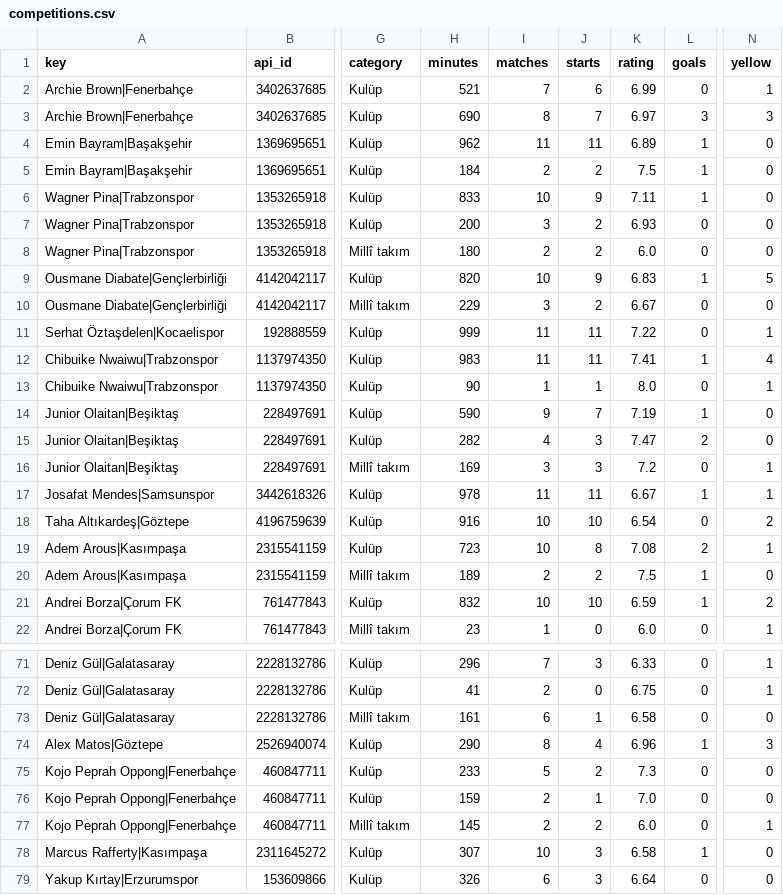
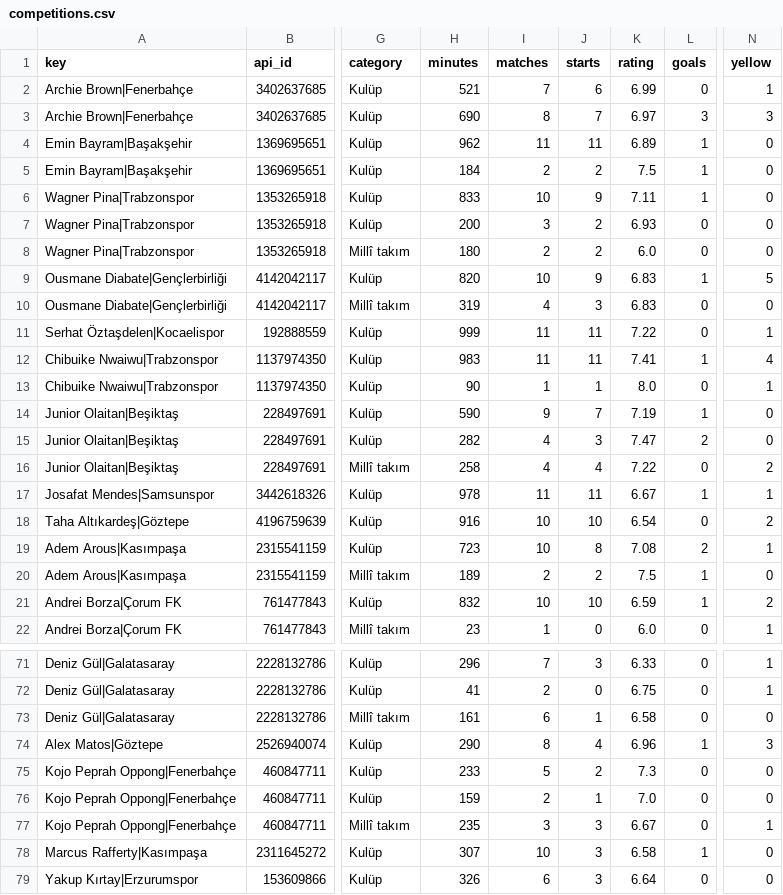
Before and after one commit to mexo79/superlig-u23-tracker, a CSV file: data/competitions.csv, drawn as a sheet; only a part is shown, gaps mark what is left out; the diff names each change by its address in the sheet, - before the commit and + after, or states it on an @@ line.

```diff
--- a/data/competitions.csv
+++ b/data/competitions.csv
-H10 (minutes): 229
+H10 (minutes): 319
-I10 (matches): 3
+I10 (matches): 4
-J10 (starts): 2
+J10 (starts): 3
-K10 (rating): 6.67
+K10 (rating): 6.83
-H16 (minutes): 169
+H16 (minutes): 258
-I16 (matches): 3
+I16 (matches): 4
-J16 (starts): 3
+J16 (starts): 4
-K16 (rating): 7.2
+K16 (rating): 7.22
-N16 (yellow): 1
+N16 (yellow): 2
-H77 (minutes): 145
+H77 (minutes): 235
-I77 (matches): 2
+I77 (matches): 3
-J77 (starts): 2
+J77 (starts): 3
-K77 (rating): 6.0
+K77 (rating): 6.67
```
Also changed, not shown: data/coverage.csv, data/official_totals.csv, 1 other file.
